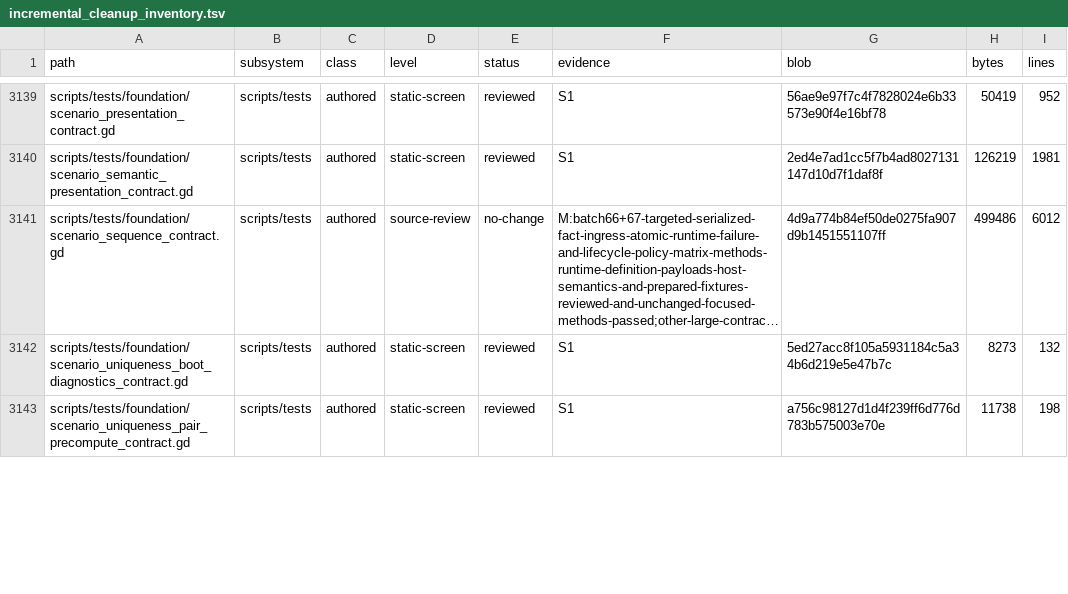
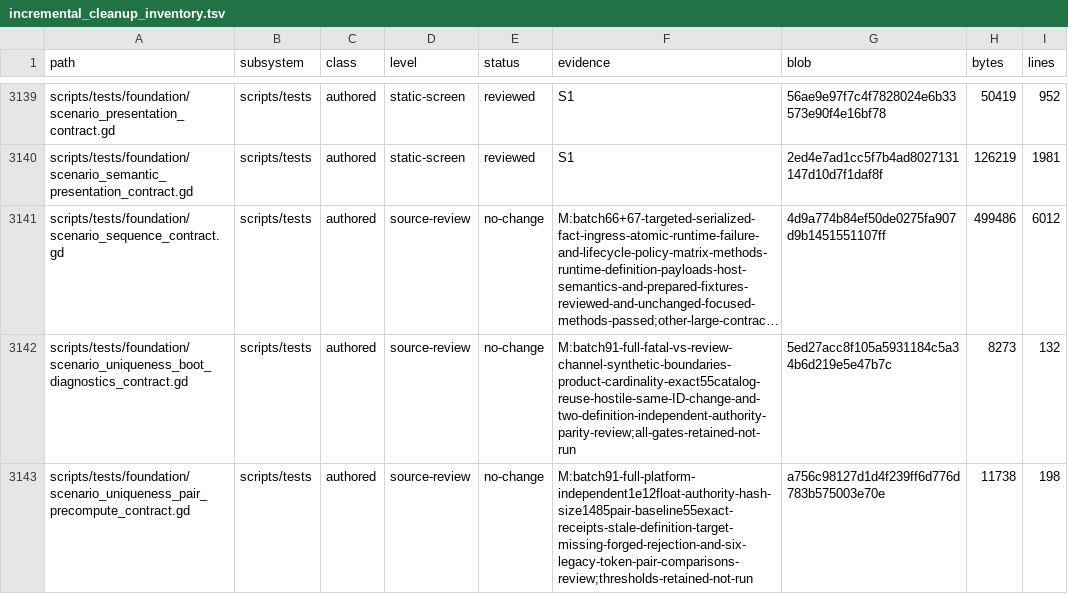
Before and after one commit to erikjpet/BeatTheHouse, a TSV file: docs/testing/incremental_cleanup_inventory.tsv, drawn as a sheet; only a part is shown, gaps mark what is left out; long unchanged cells end in …; the diff covers the shown part only; the diff names each change by its address in the sheet, - before the commit and + after, or states it on an @@ line.

Commit message:
refactor: reuse the authored recruitment test input
Avoid a duplicate synchronous JSON read, parse and copy while preserving all authored-semantics assertions and empty-input fallback. Existing focused contract passed; no gameplay or content changes.

```diff
--- a/docs/testing/incremental_cleanup_inventory.tsv
+++ b/docs/testing/incremental_cleanup_inventory.tsv
-D3142:D3143 (level): static-screen
+D3142:D3143 (level): source-review
-E3142:E3143 (status): reviewed
+E3142:E3143 (status): no-change
-F3142 (evidence): S1
+F3142 (evidence): M:batch91-full-fatal-vs-review-channel-synthetic-boundaries-product-cardinality-exact55catalog-reuse-hostile-same-ID-change-and-two-definition-independent-authority-parity-review;all-gates-retained-not-run
-F3143 (evidence): S1
+F3143 (evidence): M:batch91-full-platform-independent1e12float-authority-hash-size1485pair-baseline55exact-receipts-stale-definition-target-missing-forged-rejection-and-six-legacy-token-pair-comparisons-review;thresholds-retained-not-run
```
Also changed, not shown: 23 edited cells elsewhere in this file, 2 other files.
